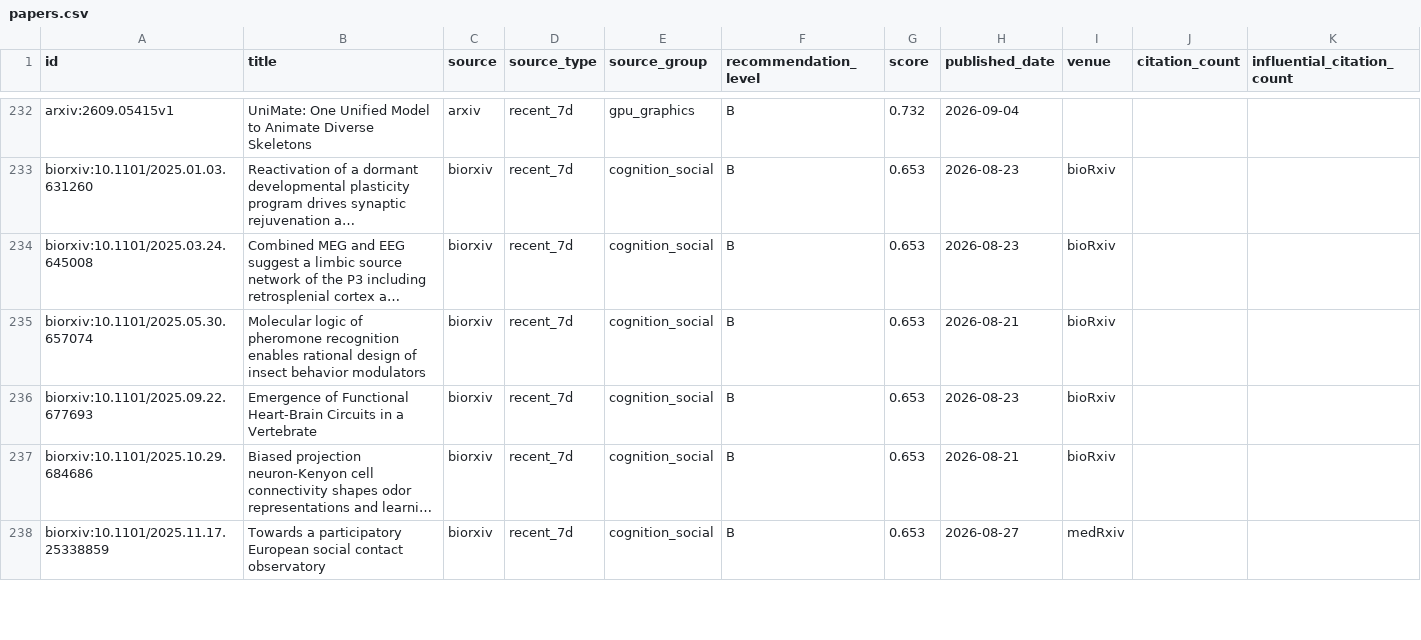
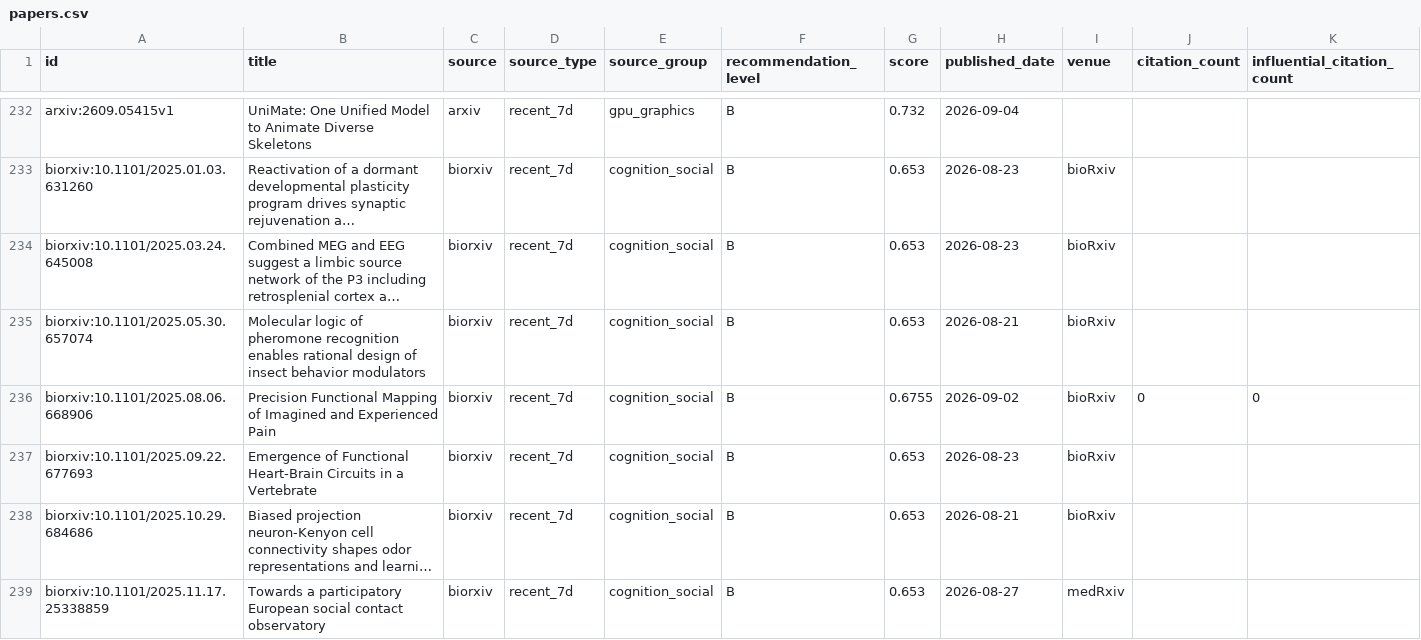
Before and after one commit to JayeCheng/paper-learning-system, a CSV file: data/exports/papers.csv, drawn as a sheet; only a part is shown, gaps mark what is left out; long unchanged cells end in …; rows hold the shown columns only; the diff covers the shown part only; the diff names each change by its address in the sheet, - before the commit and + after, or states it on an @@ line.

```diff
--- a/data/exports/papers.csv
+++ b/data/exports/papers.csv
+row 236: biorxiv:10.1101/2025.08.06.668906 | Precision Functional Mapping of Imagined and Experienced Pain | biorxiv | recent_7d | cognition_social | B | 0.6755 | 2026-09-02 | bioRxiv | 0 | 0
```
Also changed, not shown: 5 added rows elsewhere in this file, data/exports/daily_papers.csv, data/exports/reading_status.csv, 12 other files.
